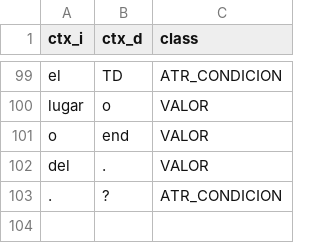
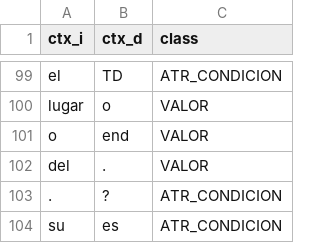
Before and after one commit to zuryr/spanish2SQL, a CSV file: data/processed/ctx_detallado_reduced.csv, drawn as a sheet; only a part is shown, gaps mark what is left out; the diff names each change by its address in the sheet, - before the commit and + after, or states it on an @@ line.

```diff
--- a/data/processed/ctx_detallado_reduced.csv
+++ b/data/processed/ctx_detallado_reduced.csv
+row 104: su | es | ATR_CONDICION
```
Also changed, not shown: data/processed/ctx_general_reduced.csv, 1 other file.
